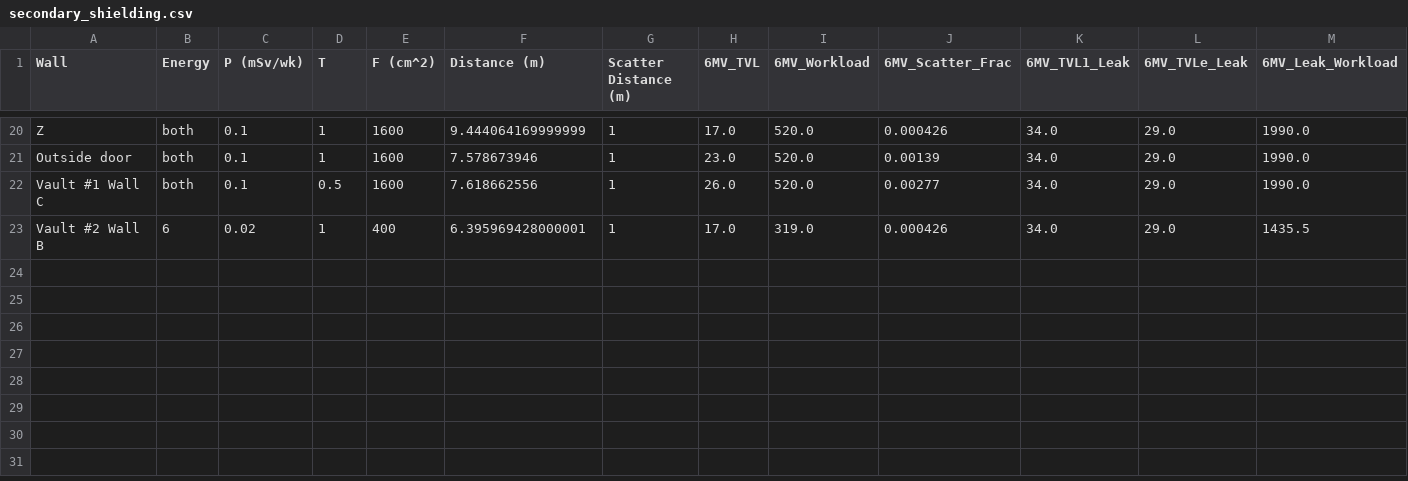
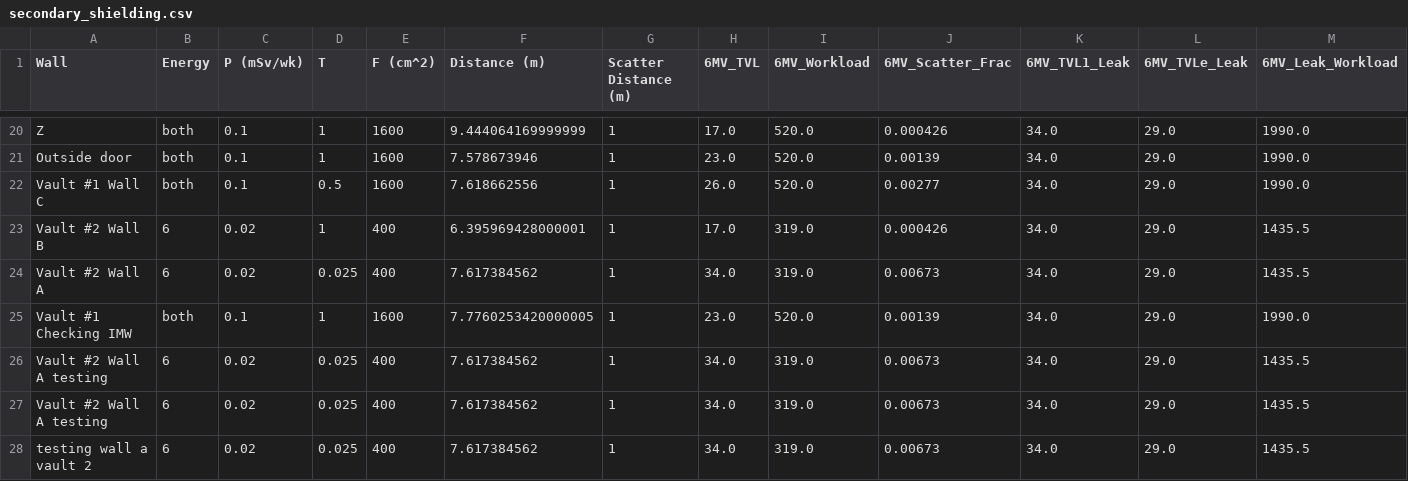
Before and after one commit to blueberrytoasts/MEDP_7530, a CSV file: secondary_shielding.csv, drawn as a sheet; only a part is shown, gaps mark what is left out; rows hold the shown columns only; the diff names each change by its address in the sheet, - before the commit and + after, or states it on an @@ line.

```diff
--- a/secondary_shielding.csv
+++ b/secondary_shielding.csv
+row 24: Vault #2 Wall A | 6 | 0.02 | 0.025 | 400 | 7.617384562 | 1 | 34.0 | 319.0 | 0.00673 | 34.0 | 29.0 | 1435.5
+row 25: Vault #1 Checking IMW | both | 0.1 | 1 | 1600 | 7.7760253420000005 | 1 | 23.0 | 520.0 | 0.00139 | 34.0 | 29.0 | 1990.0
+row 26: Vault #2 Wall A testing | 6 | 0.02 | 0.025 | 400 | 7.617384562 | 1 | 34.0 | 319.0 | 0.00673 | 34.0 | 29.0 | 1435.5
+row 27: Vault #2 Wall A testing | 6 | 0.02 | 0.025 | 400 | 7.617384562 | 1 | 34.0 | 319.0 | 0.00673 | 34.0 | 29.0 | 1435.5
+row 28: testing wall a vault 2 | 6 | 0.02 | 0.025 | 400 | 7.617384562 | 1 | 34.0 | 319.0 | 0.00673 | 34.0 | 29.0 | 1435.5
```
Also changed, not shown: 1 other file.
